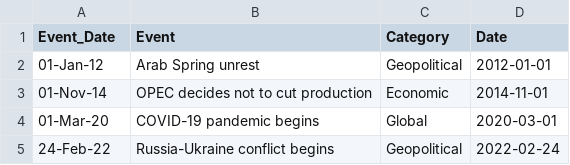
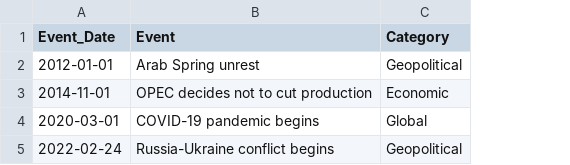
Before and after one commit to Dagmawi-G/Time-series, a CSV file: data/processed/events.csv, drawn as a sheet; the diff names each change by its address in the sheet, - before the commit and + after, or states it on an @@ line.

```diff
--- a/data/processed/events.csv
+++ b/data/processed/events.csv
-column D (Date), rows 2-5: 2012-01-01 | 2014-11-01 | 2020-03-01 | 2022-02-24
-A2 (Event_Date): 01-Jan-12
+A2 (Event_Date): 2012-01-01
-A3 (Event_Date): 01-Nov-14
+A3 (Event_Date): 2014-11-01
-A4 (Event_Date): 01-Mar-20
+A4 (Event_Date): 2020-03-01
-A5 (Event_Date): 24-Feb-22
+A5 (Event_Date): 2022-02-24
```
Also changed, not shown: 11 other files.
